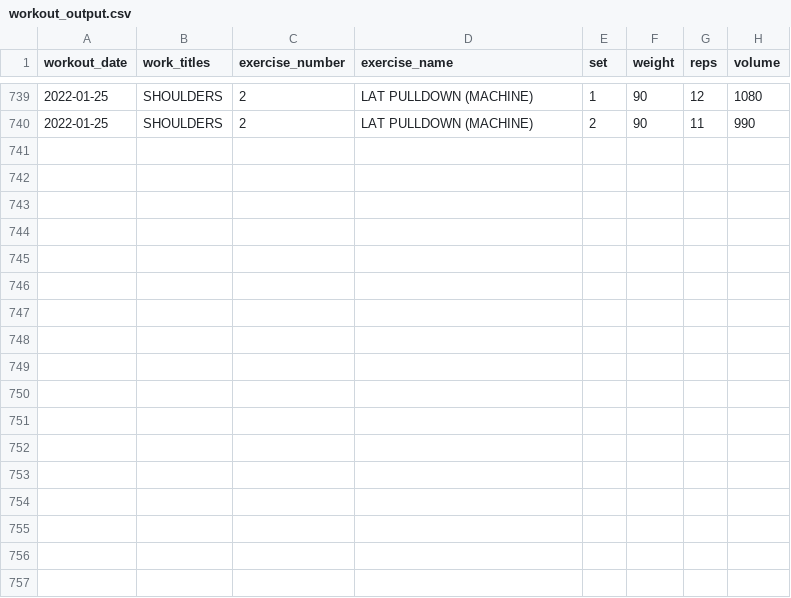
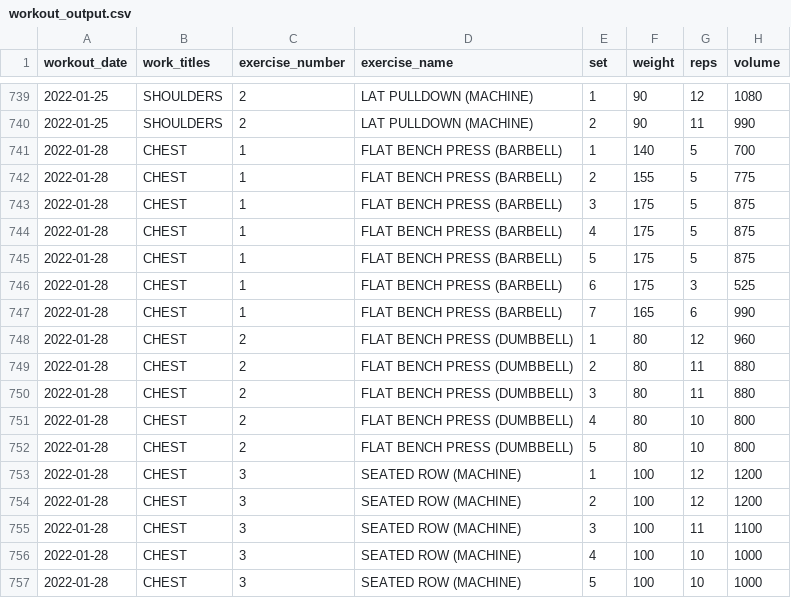
Before and after one commit to jeremybutt09/workout_data, a CSV file: data/workout_output.csv, drawn as a sheet; only a part is shown, gaps mark what is left out; the diff names each change by its address in the sheet, - before the commit and + after, or states it on an @@ line.

Commit message:
added chest workout

```diff
--- a/data/workout_output.csv
+++ b/data/workout_output.csv
+row 741: 2022-01-28 | CHEST | 1 | FLAT BENCH PRESS (BARBELL) | 1 | 140 | 5 | 700
+row 742: 2022-01-28 | CHEST | 1 | FLAT BENCH PRESS (BARBELL) | 2 | 155 | 5 | 775
+row 743: 2022-01-28 | CHEST | 1 | FLAT BENCH PRESS (BARBELL) | 3 | 175 | 5 | 875
+row 744: 2022-01-28 | CHEST | 1 | FLAT BENCH PRESS (BARBELL) | 4 | 175 | 5 | 875
+row 745: 2022-01-28 | CHEST | 1 | FLAT BENCH PRESS (BARBELL) | 5 | 175 | 5 | 875
+row 746: 2022-01-28 | CHEST | 1 | FLAT BENCH PRESS (BARBELL) | 6 | 175 | 3 | 525
+row 747: 2022-01-28 | CHEST | 1 | FLAT BENCH PRESS (BARBELL) | 7 | 165 | 6 | 990
+row 748: 2022-01-28 | CHEST | 2 | FLAT BENCH PRESS (DUMBBELL) | 1 | 80 | 12 | 960
+row 749: 2022-01-28 | CHEST | 2 | FLAT BENCH PRESS (DUMBBELL) | 2 | 80 | 11 | 880
+row 750: 2022-01-28 | CHEST | 2 | FLAT BENCH PRESS (DUMBBELL) | 3 | 80 | 11 | 880
+row 751: 2022-01-28 | CHEST | 2 | FLAT BENCH PRESS (DUMBBELL) | 4 | 80 | 10 | 800
+row 752: 2022-01-28 | CHEST | 2 | FLAT BENCH PRESS (DUMBBELL) | 5 | 80 | 10 | 800
+row 753: 2022-01-28 | CHEST | 3 | SEATED ROW (MACHINE) | 1 | 100 | 12 | 1200
+row 754: 2022-01-28 | CHEST | 3 | SEATED ROW (MACHINE) | 2 | 100 | 12 | 1200
+row 755: 2022-01-28 | CHEST | 3 | SEATED ROW (MACHINE) | 3 | 100 | 11 | 1100
+row 756: 2022-01-28 | CHEST | 3 | SEATED ROW (MACHINE) | 4 | 100 | 10 | 1000
+row 757: 2022-01-28 | CHEST | 3 | SEATED ROW (MACHINE) | 5 | 100 | 10 | 1000
```
